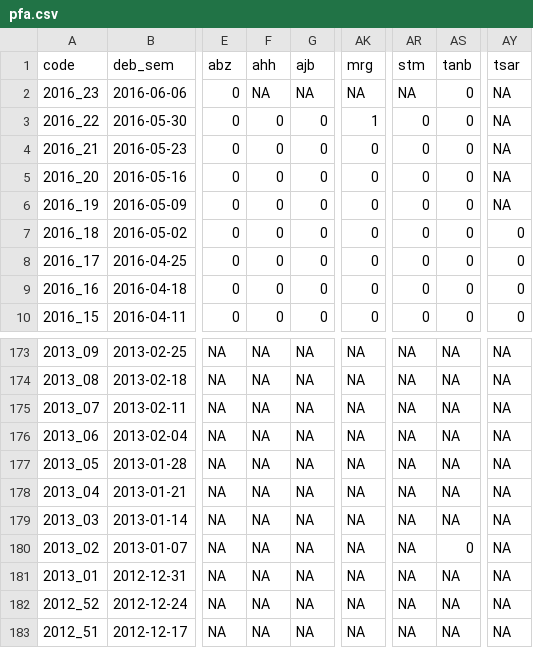
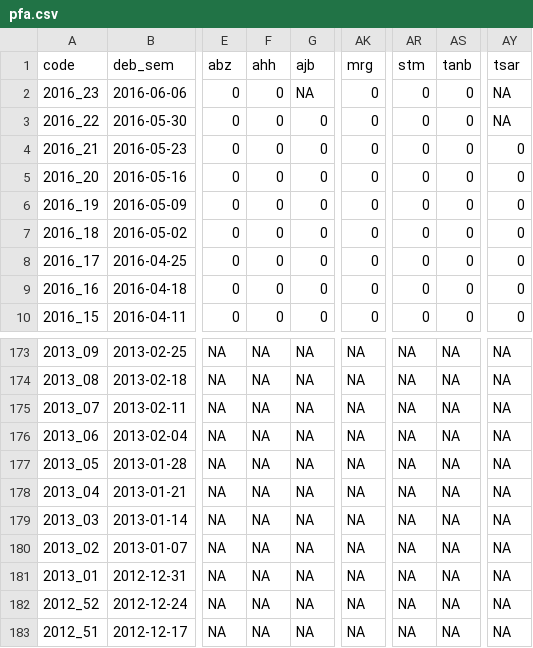
Before and after one commit to RanaivosonHerimanitra/Sentinel, a CSV file: data/pfa.csv, drawn as a sheet; only a part is shown, gaps mark what is left out; the diff names each change by its address in the sheet, - before the commit and + after, or states it on an @@ line.

```diff
--- a/data/pfa.csv
+++ b/data/pfa.csv
-F2 (ahh): NA
+F2 (ahh): 0
-AK2 (mrg): NA
+AK2 (mrg): 0
-AR2 (stm): NA
+AR2 (stm): 0
-AK3 (mrg): 1
+AK3 (mrg): 0
-AY4:AY6 (tsar): NA
+AY4:AY6 (tsar): 0
-AS180 (tanb): 0
+AS180 (tanb): NA
```
Also changed, not shown: data/Consultations.csv, data/Diarrh.csv, 15 other files.
